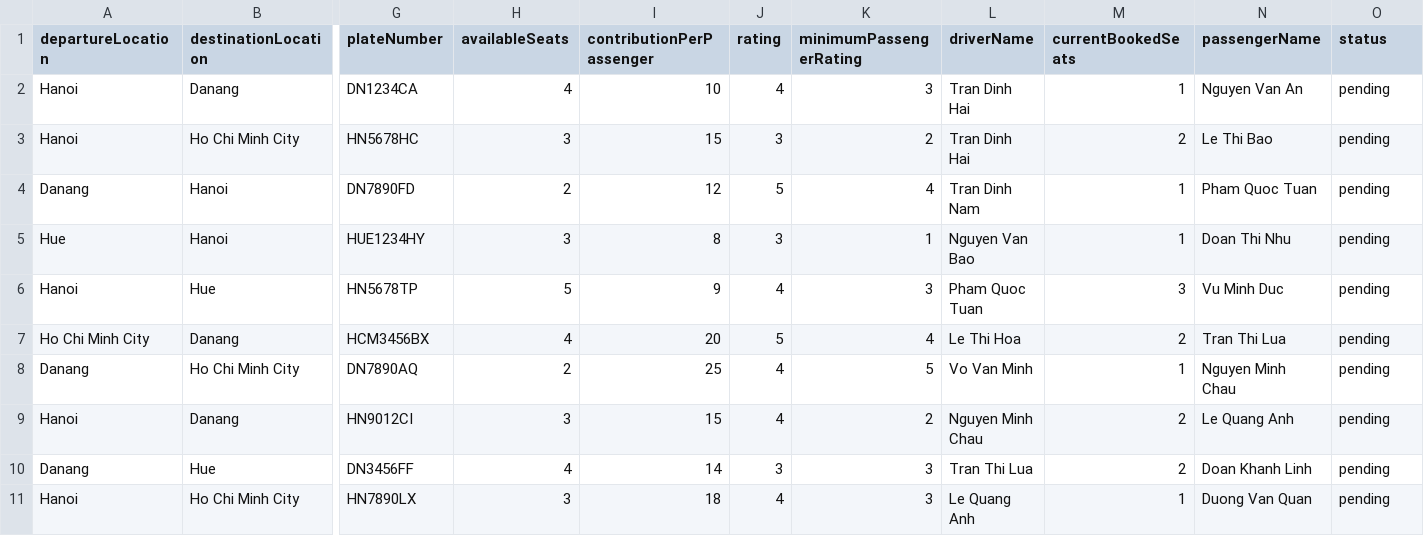
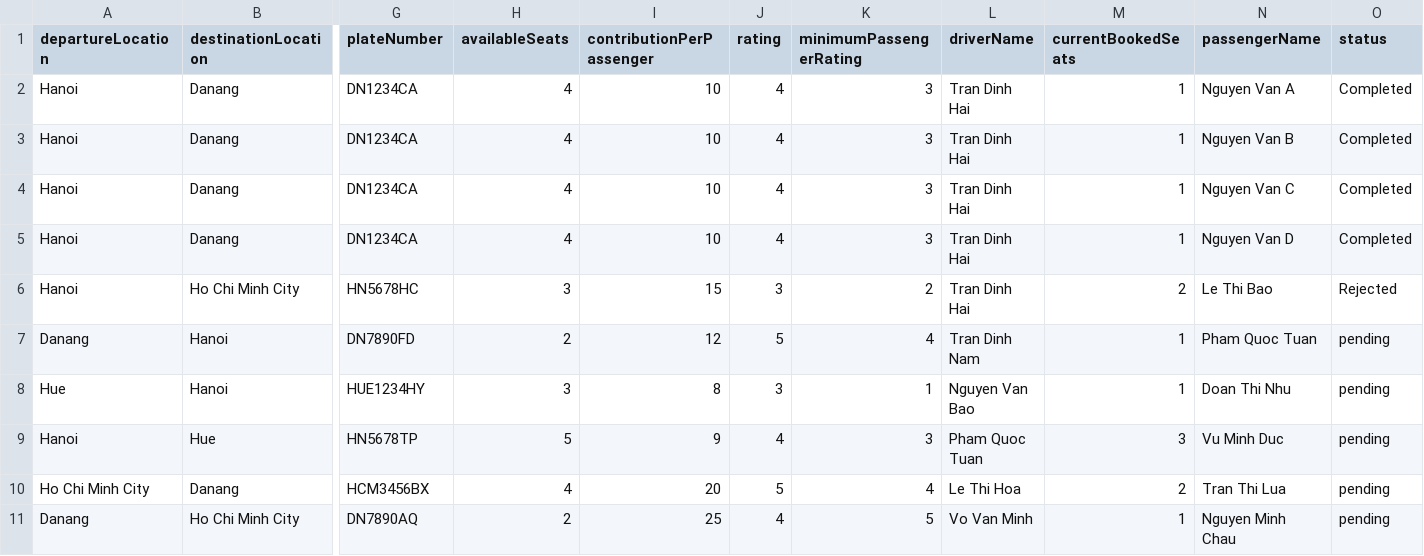
Before and after one commit to hai0w0/carpooling-application-RMIT, a CSV file: src/bookingRequests.csv, drawn as a sheet; only a part is shown, gaps mark what is left out; the shorter side is filled out with more unchanged rows; addresses are those after the commit; rows hold the shown columns only; the diff names each change by its address in the sheet, - before the commit and + after, or states it on an @@ line.

```diff
--- a/src/bookingRequests.csv
+++ b/src/bookingRequests.csv
-N2 (passengerName): Nguyen Van An
+N2 (passengerName): Nguyen Van A
-O2 (status): pending
+O2 (status): Completed
+row 3: Hanoi | Danang | DN1234CA | 4 | 10 | 4 | 3 | Tran Dinh Hai | 1 | Nguyen Van B | Completed
+row 4: Hanoi | Danang | DN1234CA | 4 | 10 | 4 | 3 | Tran Dinh Hai | 1 | Nguyen Van C | Completed
+row 5: Hanoi | Danang | DN1234CA | 4 | 10 | 4 | 3 | Tran Dinh Hai | 1 | Nguyen Van D | Completed
-O6 (status): pending
+O6 (status): Rejected
```
Also changed, not shown: src/carpool.csv, src/members.csv, 4 other files.
